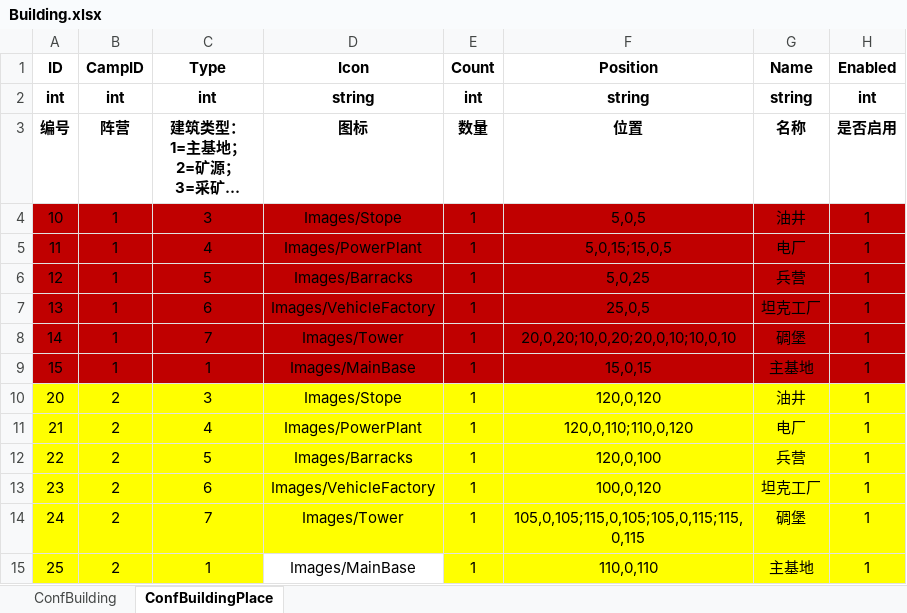
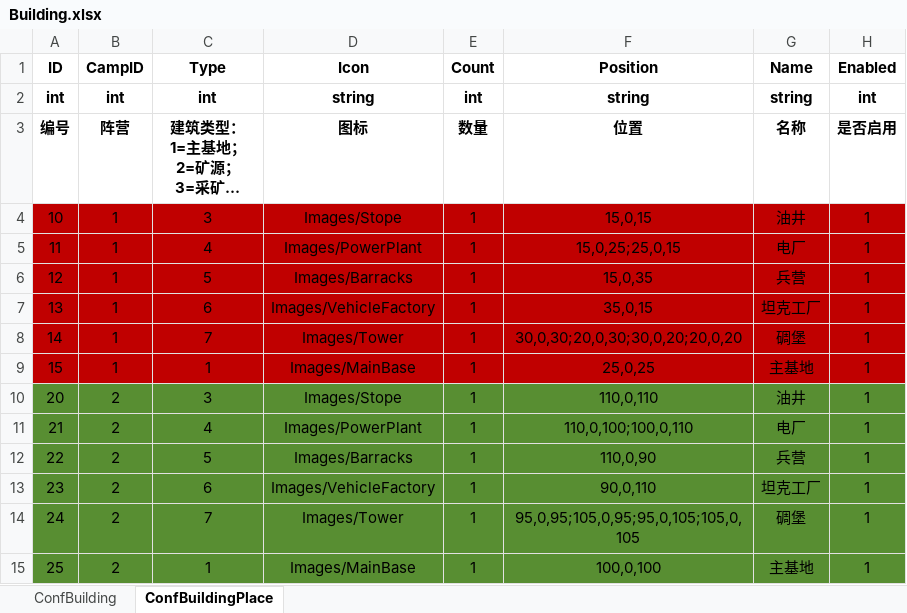
Before and after one commit to ZiglerOllydbg/ra2, an Excel workbook: config/excel/Building.xlsx, sheet ConfBuildingPlace, drawn as a sheet; long unchanged cells end in …; values as stored, in another font and other column widths than the file's, no borders; the diff names each change by its address in the sheet, - before the commit and + after, or states it on an @@ line.

```diff
--- a/config/excel/Building.xlsx (sheet ConfBuildingPlace)
+++ b/config/excel/Building.xlsx (sheet ConfBuildingPlace)
-F4 (Position): 5,0,5
+F4 (Position): 15,0,15
-F5 (Position): 5,0,15;15,0,5
+F5 (Position): 15,0,25;25,0,15
-F6 (Position): 5,0,25
+F6 (Position): 15,0,35
-F7 (Position): 25,0,5
+F7 (Position): 35,0,15
-F8 (Position): 20,0,20;10,0,20;20,0,10;10,0,10
+F8 (Position): 30,0,30;20,0,30;30,0,20;20,0,20
-F9 (Position): 15,0,15
+F9 (Position): 25,0,25
-A10:H14 fill: #FFFF00
+A10:H14 fill: #588E32
-F10 (Position): 120,0,120
+F10 (Position): 110,0,110
-F11 (Position): 120,0,110;110,0,120
+F11 (Position): 110,0,100;100,0,110
-F12 (Position): 120,0,100
+F12 (Position): 110,0,90
-F13 (Position): 100,0,120
+F13 (Position): 90,0,110
-F14 (Position): 105,0,105;115,0,105;105,0,115;115,0,115
+F14 (Position): 95,0,95;105,0,95;95,0,105;105,0,105
-A15:C15 fill: #FFFF00
+A15:C15 fill: #588E32
-D15 fill: none
+D15 fill: #588E32
-E15:H15 fill: #FFFF00
+E15:H15 fill: #588E32
-F15 (Position): 110,0,110
+F15 (Position): 100,0,100
```
Also changed, not shown: sheet ConfBuilding, config/excel/Camp.xlsx, config/excel/InitUnits.xlsx, 6 other files.
